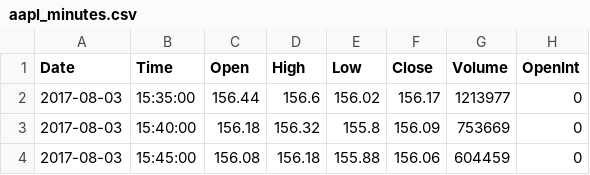
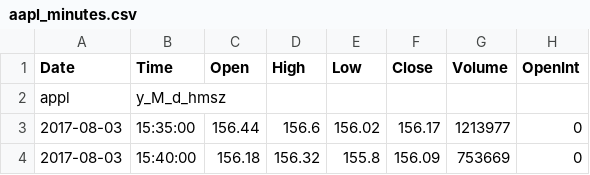
Before and after one commit to team172011/TAcharting, a CSV file: src/main/resources/aapl_minutes.csv, drawn as a sheet; only a part is shown; the shorter side is filled out with more unchanged rows; the diff names each change by its address in the sheet, - before the commit and + after, or states it on an @@ line.

```diff
--- a/src/main/resources/aapl_minutes.csv
+++ b/src/main/resources/aapl_minutes.csv
+row 2: appl | y_M_d_hmsz
```
Also changed, not shown: src/main/resources/aapl_hourly.csv, src/main/resources/blue_hourly.csv, 50 other files.
